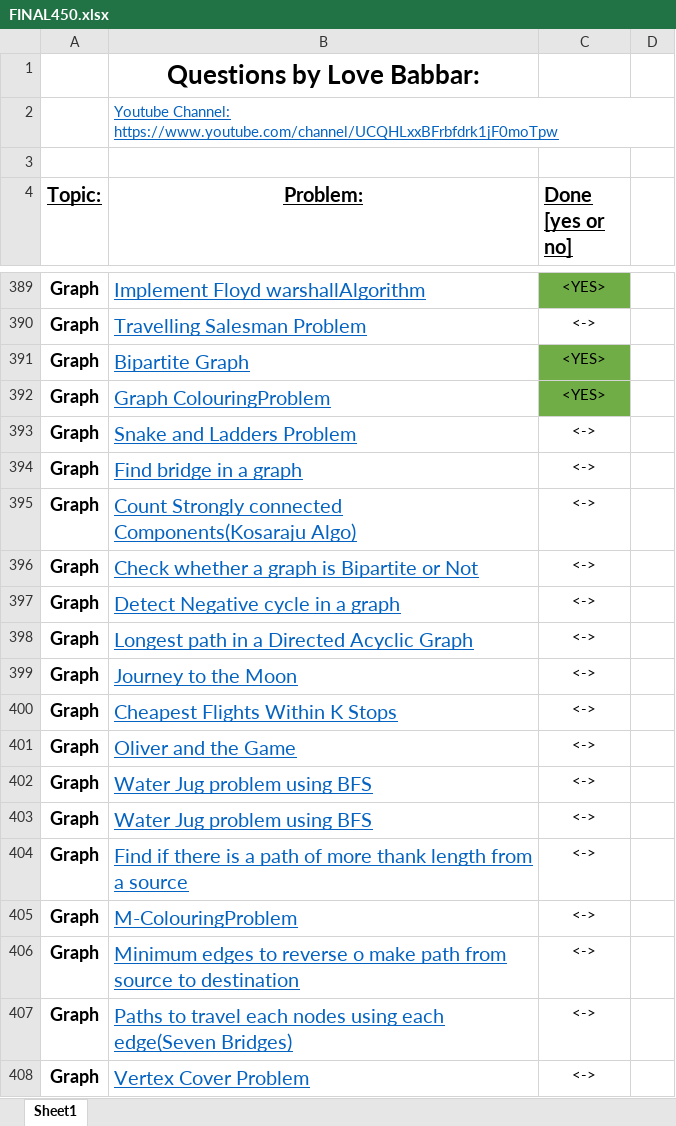
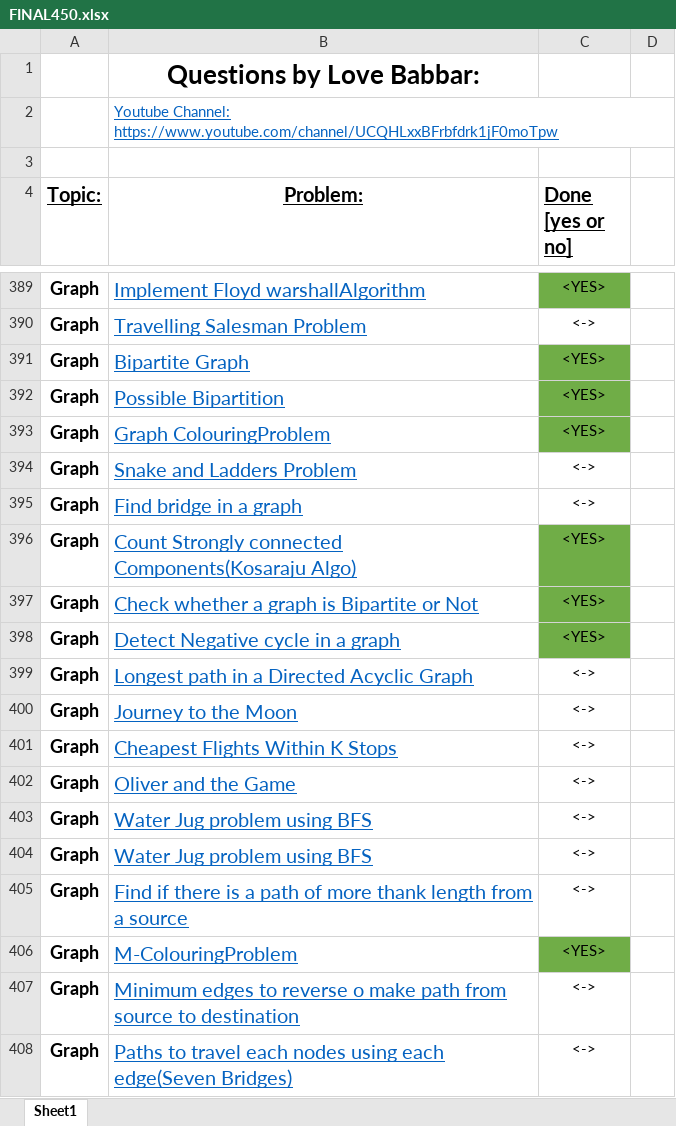
Before and after one commit to Harshit-Verma-Official/Data-Structures-and-Algorithms, an Excel workbook: FINAL450.xlsx, sheet Sheet1, drawn as a sheet; only a part is shown, gaps mark what is left out; the shorter side is filled out with more unchanged rows; values as stored, in another font and other column widths than the file's, no borders; addresses are those after the commit; the diff names each change by its address in the sheet, - before the commit and + after, or states it on an @@ line.

```diff
--- a/FINAL450.xlsx (sheet Sheet1)
+++ b/FINAL450.xlsx (sheet Sheet1)
+row 392: Graph | Possible Bipartition | <YES>
-C396:C398 (Done [yes or no]): <->
+C396:C398 (Done [yes or no]): <YES>
-C396:C398 fill: none
+C396:C398 fill: #70AD47
-C406 (Done [yes or no]): <->
+C406 (Done [yes or no]): <YES>
-C406 fill: none
+C406 fill: #70AD47
```
Also changed, not shown: 3 other files.
